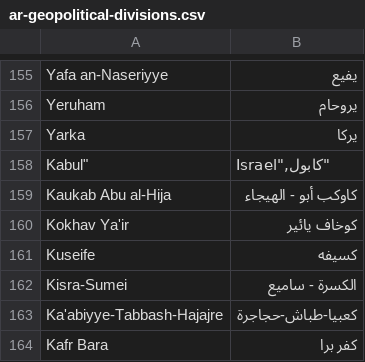
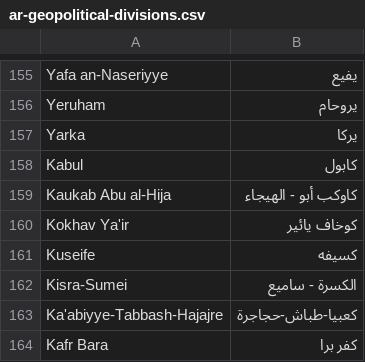
Before and after one commit to eyalev/trans-israel-geopolitical, a CSV file: ar-geopolitical-divisions.csv, drawn as a sheet; only a part is shown, gaps mark what is left out.

```diff
--- a/ar-geopolitical-divisions.csv
+++ b/ar-geopolitical-divisions.csv
@@ -157,3 +157,3 @@
 "Yarka","يركا"
-""Kabul"," Israel"","كابول"
+"Kabul","كابول"
 "Kaukab Abu al-Hija","كاوكب أبو - الهيجاء"
```
Also changed, not shown: am-geopolitical-divisions.csv, en-geopolitical-divisions.csv, 3 other files.
